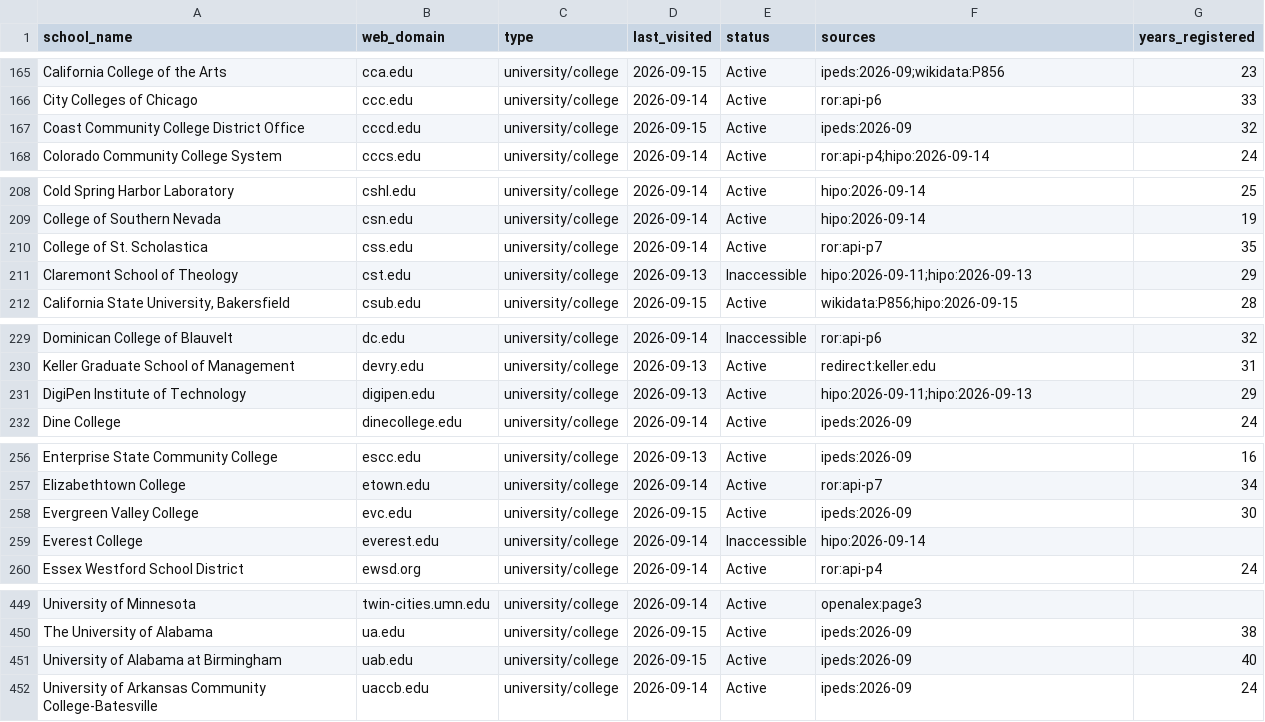
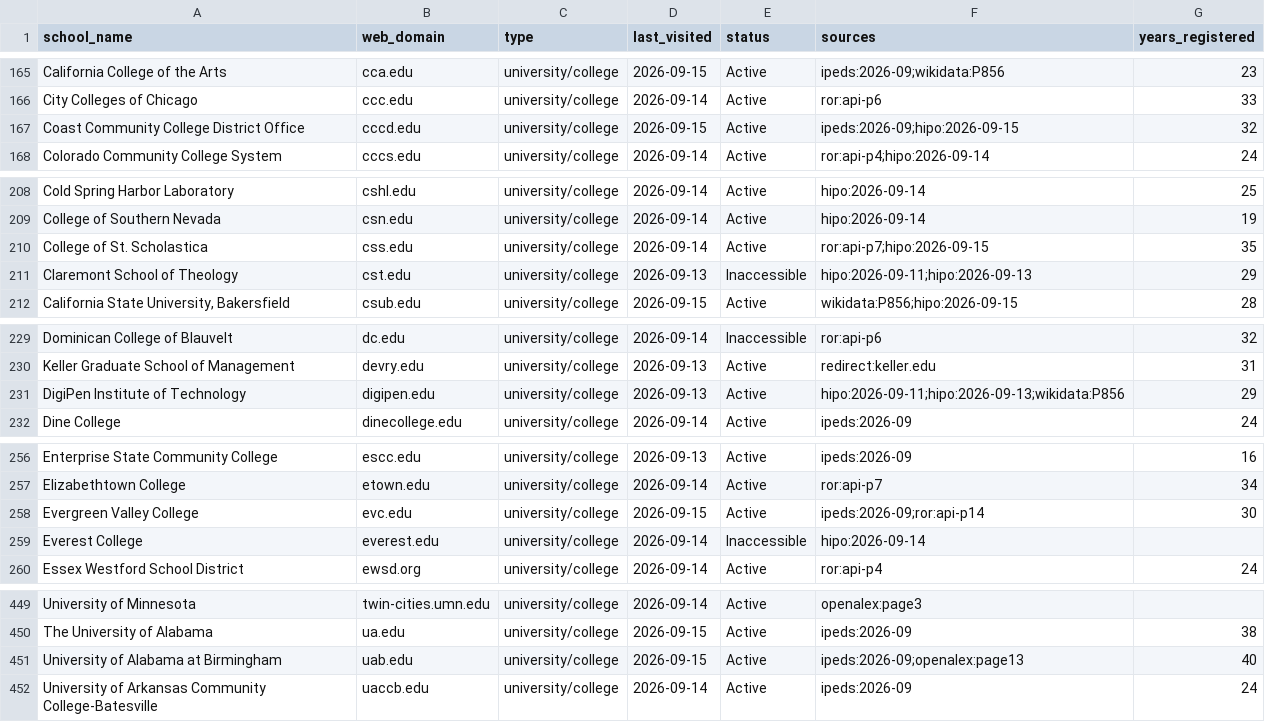
Before and after one commit to yifeiwu/edu-list, a CSV file: data/countries/US.csv, drawn as a sheet; only a part is shown, gaps mark what is left out.

```diff
--- a/data/countries/US.csv
+++ b/data/countries/US.csv
@@ -166,3 +166,3 @@ California College of the Arts,cca.edu,university/college,2026-09-15,Active,iped
 City Colleges of Chicago,ccc.edu,university/college,2026-09-14,Active,ror:api-p6,33
-Coast Community College District Office,cccd.edu,university/college,2026-09-15,Active,ipeds:2026-09,32
+Coast Community College District Office,cccd.edu,university/college,2026-09-15,Active,ipeds:2026-09;hipo:2026-09-15,32
 Colorado Community College System,cccs.edu,university/college,2026-09-14,Active,ror:api-p4;hipo:2026-09-14,24
@@ -209,3 +209,3 @@ Cold Spring Harbor Laboratory,cshl.edu,university/college,2026-09-14,Active,hipo
 College of Southern Nevada,csn.edu,university/college,2026-09-14,Active,hipo:2026-09-14,19
-College of St. Scholastica,css.edu,university/college,2026-09-14,Active,ror:api-p7,35
+College of St. Scholastica,css.edu,university/college,2026-09-14,Active,ror:api-p7;hipo:2026-09-15,35
 Claremont School of Theology,cst.edu,university/college,2026-09-13,Inaccessible,hipo:2026-09-11;hipo:2026-09-13,29
@@ -230,3 +230,3 @@ Dominican College of Blauvelt,dc.edu,university/college,2026-09-14,Inaccessible,
 Keller Graduate School of Management,devry.edu,university/college,2026-09-13,Active,redirect:keller.edu,31
-DigiPen Institute of Technology,digipen.edu,university/college,2026-09-13,Active,hipo:2026-09-11;hipo:2026-09-13,29
+DigiPen Institute of Technology,digipen.edu,university/college,2026-09-13,Active,hipo:2026-09-11;hipo:2026-09-13;wikidata:P856,29
 Dine College,dinecollege.edu,university/college,2026-09-14,Active,ipeds:2026-09,24
@@ -257,3 +257,3 @@ Enterprise State Community College,escc.edu,university/college,2026-09-13,Active
 Elizabethtown College,etown.edu,university/college,2026-09-14,Active,ror:api-p7,34
-Evergreen Valley College,evc.edu,university/college,2026-09-15,Active,ipeds:2026-09,30
+Evergreen Valley College,evc.edu,university/college,2026-09-15,Active,ipeds:2026-09;ror:api-p14,30
 Everest College,everest.edu,university/college,2026-09-14,Inaccessible,hipo:2026-09-14,
@@ -450,3 +450,3 @@ University of Minnesota,twin-cities.umn.edu,university/college,2026-09-14,Active
 The University of Alabama,ua.edu,university/college,2026-09-15,Active,ipeds:2026-09,38
-University of Alabama at Birmingham,uab.edu,university/college,2026-09-15,Active,ipeds:2026-09,40
+University of Alabama at Birmingham,uab.edu,university/college,2026-09-15,Active,ipeds:2026-09;openalex:page13,40
 University of Arkansas Community College-Batesville,uaccb.edu,university/college,2026-09-14,Active,ipeds:2026-09,24
```
Also changed, not shown: data/countries/AT.csv, 3 other files.
